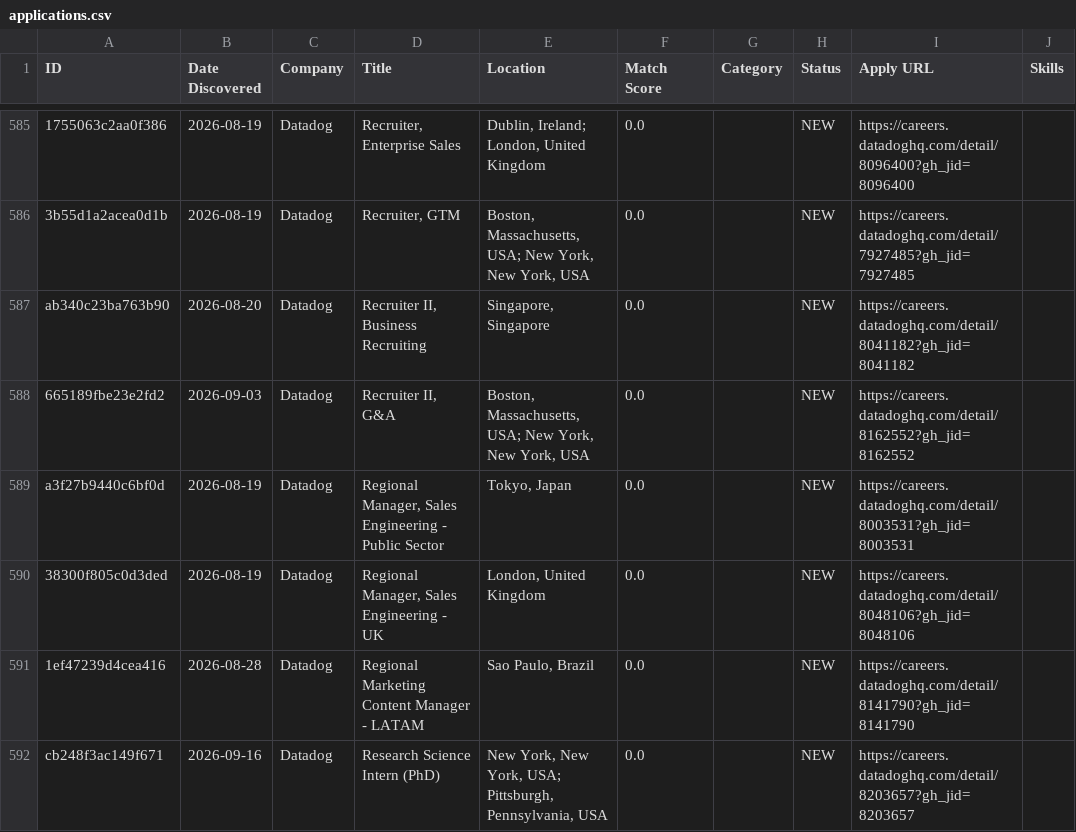
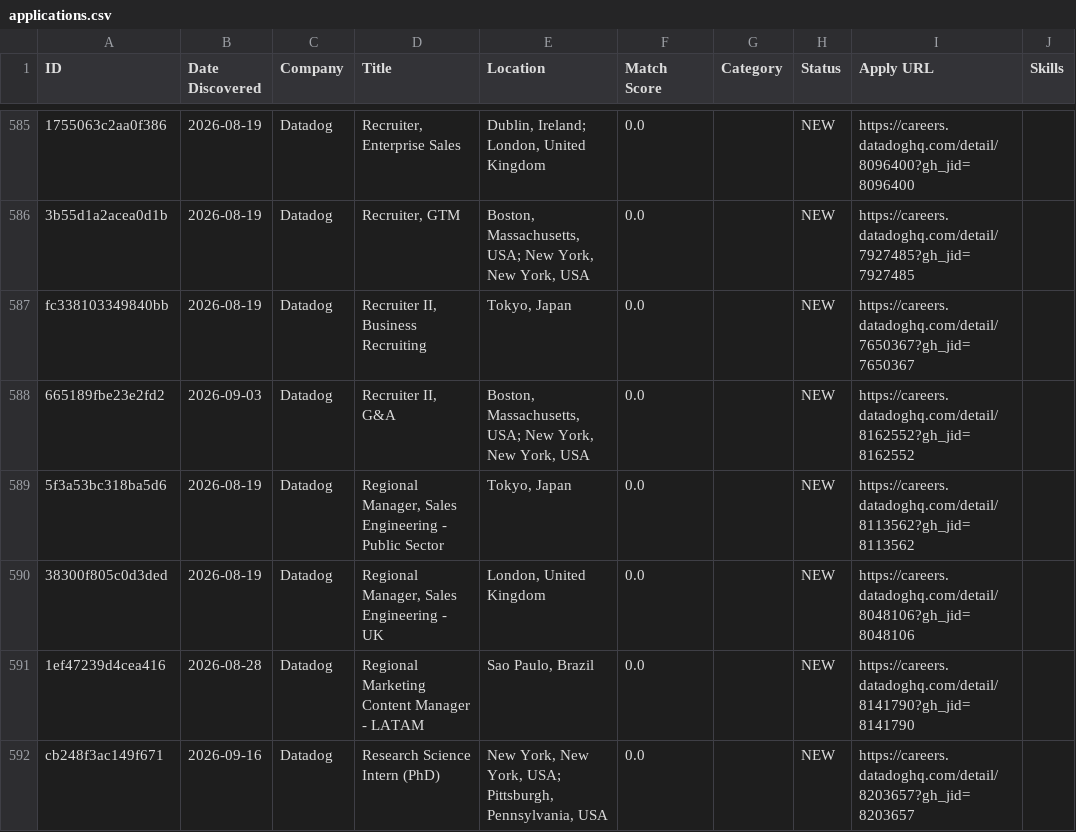
Before and after one commit to Aarav-Shah-175/JobFinder, a CSV file: data/applications.csv, drawn as a sheet; only a part is shown, gaps mark what is left out; the diff covers the shown part only; the diff names each change by its address in the sheet, - before the commit and + after, or states it on an @@ line.

```diff
--- a/data/applications.csv
+++ b/data/applications.csv
-A587 (ID): ab340c23ba763b90
+A587 (ID): fc338103349840bb
-B587 (Date Discovered): 2026-08-20
+B587 (Date Discovered): 2026-08-19
-E587 (Location): Singapore, Singapore
+E587 (Location): Tokyo, Japan
-I587 (Apply URL): https://careers.datadoghq.com/detail/8041182?gh_jid=8041182
+I587 (Apply URL): https://careers.datadoghq.com/detail/7650367?gh_jid=7650367
-A589 (ID): a3f27b9440c6bf0d
+A589 (ID): 5f3a53bc318ba5d6
-I589 (Apply URL): https://careers.datadoghq.com/detail/8003531?gh_jid=8003531
+I589 (Apply URL): https://careers.datadoghq.com/detail/8113562?gh_jid=8113562
```
Also changed, not shown: 2 added rows, 2 removed rows and 107 edited cells elsewhere in this file, 2 other files.
